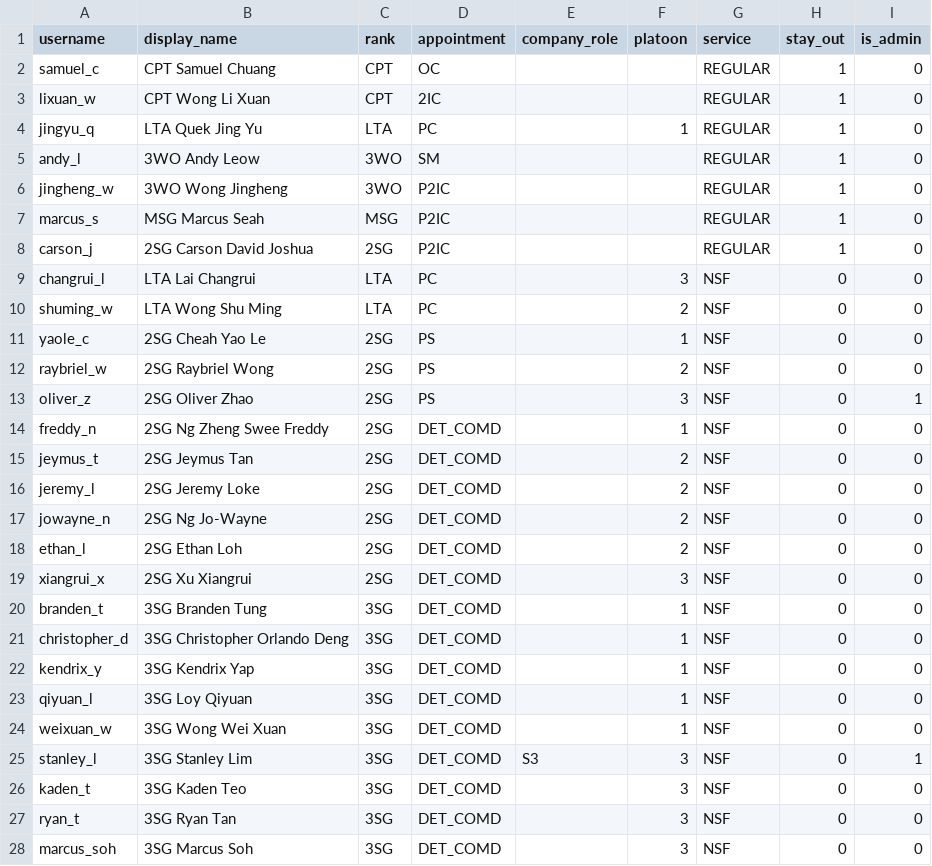
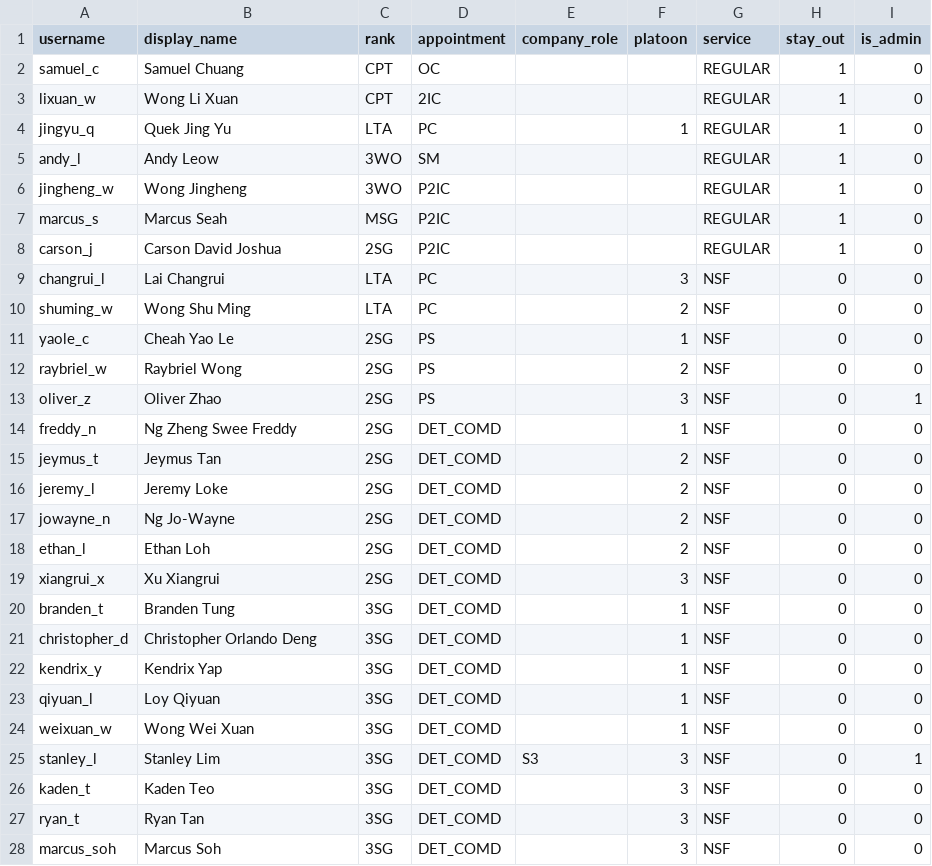
Before and after one commit to oliverzhaozy/delta_innovation, a CSV file: seed/people.csv, drawn as a sheet; only a part is shown; the diff covers the shown part only.

```diff
--- a/seed/people.csv
+++ b/seed/people.csv
@@ -1,28 +1,28 @@
 username,display_name,rank,appointment,company_role,platoon,service,stay_out,is_admin
-samuel_c,CPT Samuel Chuang,CPT,OC,,,REGULAR,1,0
-lixuan_w,CPT Wong Li Xuan,CPT,2IC,,,REGULAR,1,0
-jingyu_q,LTA Quek Jing Yu,LTA,PC,,1,REGULAR,1,0
-andy_l,3WO Andy Leow,3WO,SM,,,REGULAR,1,0
-jingheng_w,3WO Wong Jingheng,3WO,P2IC,,,REGULAR,1,0
-marcus_s,MSG Marcus Seah,MSG,P2IC,,,REGULAR,1,0
-carson_j,2SG Carson David Joshua,2SG,P2IC,,,REGULAR,1,0
-changrui_l,LTA Lai Changrui,LTA,PC,,3,NSF,0,0
-shuming_w,LTA Wong Shu Ming,LTA,PC,,2,NSF,0,0
-yaole_c,2SG Cheah Yao Le,2SG,PS,,1,NSF,0,0
-raybriel_w,2SG Raybriel Wong,2SG,PS,,2,NSF,0,0
-oliver_z,2SG Oliver Zhao,2SG,PS,,3,NSF,0,1
-freddy_n,2SG Ng Zheng Swee Freddy,2SG,DET_COMD,,1,NSF,0,0
-jeymus_t,2SG Jeymus Tan,2SG,DET_COMD,,2,NSF,0,0
-jeremy_l,2SG Jeremy Loke,2SG,DET_COMD,,2,NSF,0,0
-jowayne_n,2SG Ng Jo-Wayne,2SG,DET_COMD,,2,NSF,0,0
-ethan_l,2SG Ethan Loh,2SG,DET_COMD,,2,NSF,0,0
-xiangrui_x,2SG Xu Xiangrui,2SG,DET_COMD,,3,NSF,0,0
-branden_t,3SG Branden Tung,3SG,DET_COMD,,1,NSF,0,0
-christopher_d,3SG Christopher Orlando Deng,3SG,DET_COMD,,1,NSF,0,0
-kendrix_y,3SG Kendrix Yap,3SG,DET_COMD,,1,NSF,0,0
-qiyuan_l,3SG Loy Qiyuan,3SG,DET_COMD,,1,NSF,0,0
-weixuan_w,3SG Wong Wei Xuan,3SG,DET_COMD,,1,NSF,0,0
-stanley_l,3SG Stanley Lim,3SG,DET_COMD,S3,3,NSF,0,1
-kaden_t,3SG Kaden Teo,3SG,DET_COMD,,3,NSF,0,0
-ryan_t,3SG Ryan Tan,3SG,DET_COMD,,3,NSF,0,0
-marcus_soh,3SG Marcus Soh,3SG,DET_COMD,,3,NSF,0,0
+samuel_c,Samuel Chuang,CPT,OC,,,REGULAR,1,0
+lixuan_w,Wong Li Xuan,CPT,2IC,,,REGULAR,1,0
+jingyu_q,Quek Jing Yu,LTA,PC,,1,REGULAR,1,0
+andy_l,Andy Leow,3WO,SM,,,REGULAR,1,0
+jingheng_w,Wong Jingheng,3WO,P2IC,,,REGULAR,1,0
+marcus_s,Marcus Seah,MSG,P2IC,,,REGULAR,1,0
+carson_j,Carson David Joshua,2SG,P2IC,,,REGULAR,1,0
+changrui_l,Lai Changrui,LTA,PC,,3,NSF,0,0
+shuming_w,Wong Shu Ming,LTA,PC,,2,NSF,0,0
+yaole_c,Cheah Yao Le,2SG,PS,,1,NSF,0,0
+raybriel_w,Raybriel Wong,2SG,PS,,2,NSF,0,0
+oliver_z,Oliver Zhao,2SG,PS,,3,NSF,0,1
+freddy_n,Ng Zheng Swee Freddy,2SG,DET_COMD,,1,NSF,0,0
+jeymus_t,Jeymus Tan,2SG,DET_COMD,,2,NSF,0,0
+jeremy_l,Jeremy Loke,2SG,DET_COMD,,2,NSF,0,0
+jowayne_n,Ng Jo-Wayne,2SG,DET_COMD,,2,NSF,0,0
+ethan_l,Ethan Loh,2SG,DET_COMD,,2,NSF,0,0
+xiangrui_x,Xu Xiangrui,2SG,DET_COMD,,3,NSF,0,0
+branden_t,Branden Tung,3SG,DET_COMD,,1,NSF,0,0
+christopher_d,Christopher Orlando Deng,3SG,DET_COMD,,1,NSF,0,0
+kendrix_y,Kendrix Yap,3SG,DET_COMD,,1,NSF,0,0
+qiyuan_l,Loy Qiyuan,3SG,DET_COMD,,1,NSF,0,0
+weixuan_w,Wong Wei Xuan,3SG,DET_COMD,,1,NSF,0,0
+stanley_l,Stanley Lim,3SG,DET_COMD,S3,3,NSF,0,1
+kaden_t,Kaden Teo,3SG,DET_COMD,,3,NSF,0,0
+ryan_t,Ryan Tan,3SG,DET_COMD,,3,NSF,0,0
+marcus_soh,Marcus Soh,3SG,DET_COMD,,3,NSF,0,0
```
Also changed, not shown: 9 edited cells elsewhere in this file, seed/demo_people.csv, 1 other file.
